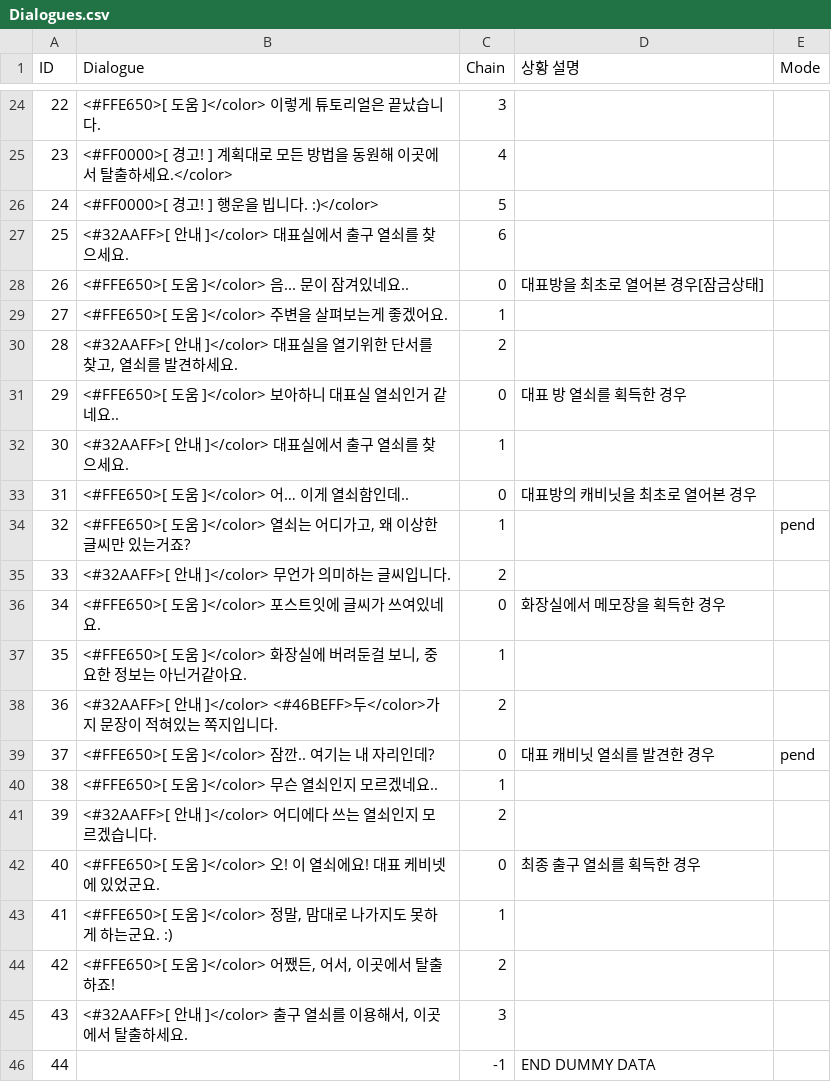
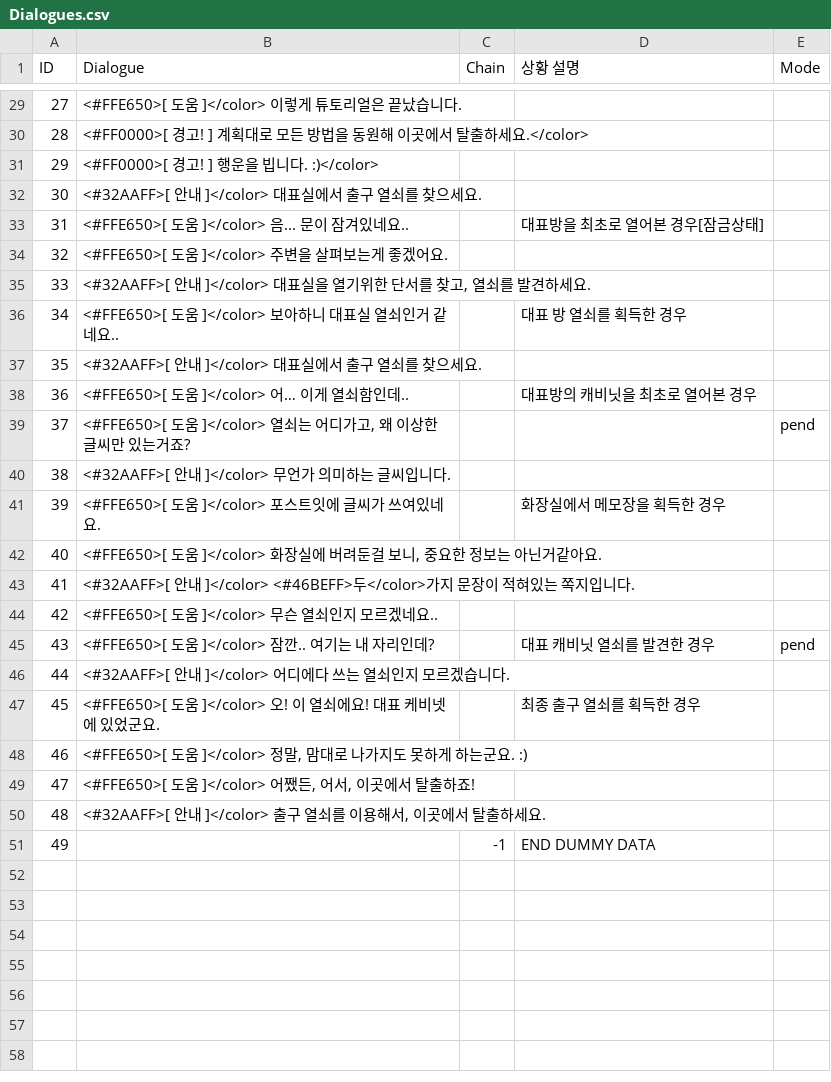
Before and after one commit to InvisiVR/InvisibleVR, a CSV file: Assets/Resources/Dialogues.csv, drawn as a sheet; only a part is shown, gaps mark what is left out; removed rows and columns are numbered as before the commit, all else as after; the diff covers the shown part only; the diff names each change by its address in the sheet, - before the commit and + after, or states it on an @@ line.

```diff
--- a/Assets/Resources/Dialogues.csv
+++ b/Assets/Resources/Dialogues.csv
@@ column A (ID) renumbered from row 7 down @@
-C29 (Chain): 3
+C29 (Chain): (empty)
-C30 (Chain): 4
+C30 (Chain): (empty)
-C31 (Chain): 5
+C31 (Chain): (empty)
-C32 (Chain): 6
+C32 (Chain): (empty)
-C33 (Chain): 0
+C33 (Chain): (empty)
-C34 (Chain): 1
+C34 (Chain): (empty)
-C35 (Chain): 2
+C35 (Chain): (empty)
-C36 (Chain): 0
+C36 (Chain): (empty)
-C37 (Chain): 1
+C37 (Chain): (empty)
-C38 (Chain): 0
+C38 (Chain): (empty)
-C39 (Chain): 1
+C39 (Chain): (empty)
-C40 (Chain): 2
+C40 (Chain): (empty)
-C41 (Chain): 0
+C41 (Chain): (empty)
-C42 (Chain): 1
+C42 (Chain): (empty)
-C43 (Chain): 2
+C43 (Chain): (empty)
+row 44: 42 | <#FFE650>[ 도움 ]</color> 무슨 열쇠인지 모르겠네요..
-C45 (Chain): 0
+C45 (Chain): (empty)
-row 40: 38 | <#FFE650>[ 도움 ]</color> 무슨 열쇠인지 모르겠네요.. | 1
-C46 (Chain): 2
+C46 (Chain): (empty)
-C47 (Chain): 0
+C47 (Chain): (empty)
-C48 (Chain): 1
+C48 (Chain): (empty)
-C49 (Chain): 2
+C49 (Chain): (empty)
-C50 (Chain): 3
+C50 (Chain): (empty)
```
Also changed, not shown: 5 added rows and 21 edited cells elsewhere in this file.
